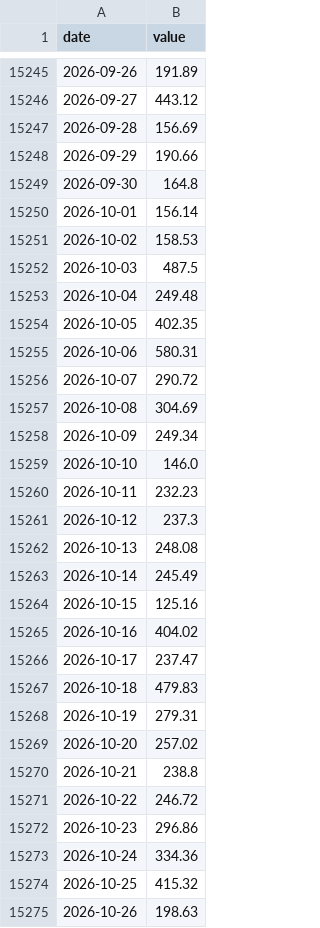
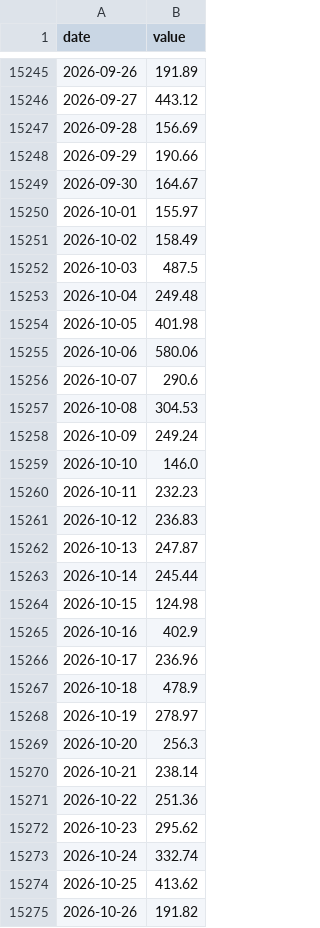
Before and after one commit to petersan0321/market-risk-dashboard, a CSV file: data/raw/epu_daily.csv, drawn as a sheet; only a part is shown, gaps mark what is left out; the diff covers the shown part only.

```diff
--- a/data/raw/epu_daily.csv
+++ b/data/raw/epu_daily.csv
@@ -15248,28 +15248,28 @@ date,value
 2026-09-29,190.66
-2026-09-30,164.8
-2026-10-01,156.14
-2026-10-02,158.53
+2026-09-30,164.67
+2026-10-01,155.97
+2026-10-02,158.49
 2026-10-03,487.5
 2026-10-04,249.48
-2026-10-05,402.35
-2026-10-06,580.31
-2026-10-07,290.72
-2026-10-08,304.69
-2026-10-09,249.34
+2026-10-05,401.98
+2026-10-06,580.06
+2026-10-07,290.6
+2026-10-08,304.53
+2026-10-09,249.24
 2026-10-10,146.0
 2026-10-11,232.23
-2026-10-12,237.3
-2026-10-13,248.08
-2026-10-14,245.49
-2026-10-15,125.16
-2026-10-16,404.02
-2026-10-17,237.47
-2026-10-18,479.83
-2026-10-19,279.31
-2026-10-20,257.02
-2026-10-21,238.8
-2026-10-22,246.72
-2026-10-23,296.86
-2026-10-24,334.36
-2026-10-25,415.32
-2026-10-26,198.63
+2026-10-12,236.83
+2026-10-13,247.87
+2026-10-14,245.44
+2026-10-15,124.98
+2026-10-16,402.9
+2026-10-17,236.96
+2026-10-18,478.9
+2026-10-19,278.97
+2026-10-20,256.3
+2026-10-21,238.14
+2026-10-22,251.36
+2026-10-23,295.62
+2026-10-24,332.74
+2026-10-25,413.62
+2026-10-26,191.82
```
Also changed, not shown: 2 added rows and 1 edited cell elsewhere in this file, data/raw/baa_aaa_spread.csv, data/raw/baa_spread.csv, 28 other files.
